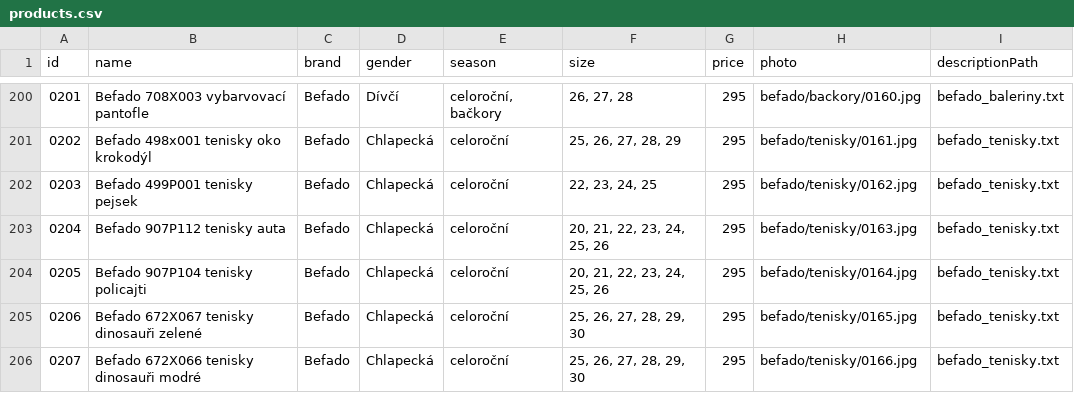
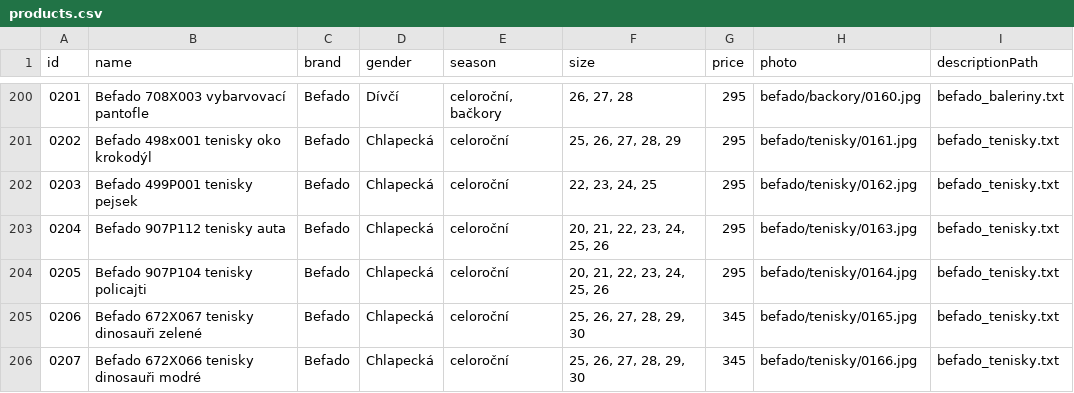
Before and after one commit to ad-ab/boty-boticky, a CSV file: static/boty/products.csv, drawn as a sheet; only a part is shown, gaps mark what is left out.

Commit message:
Update products.csv

```diff
--- a/static/boty/products.csv
+++ b/static/boty/products.csv
@@ -204,3 +204,3 @@ id|name|brand|gender|season|size|price|photo|descriptionPath
 0205|Befado 907P104 tenisky policajti|Befado|Chlapecká|celoroční|20, 21, 22, 23, 24, 25, 26|295|befado/tenisky/0164.jpg|befado_tenisky.txt
-0206|Befado 672X067 tenisky dinosauři zelené|Befado|Chlapecká|celoroční|25, 26, 27, 28, 29, 30|295|befado/tenisky/0165.jpg|befado_tenisky.txt
-0207|Befado 672X066 tenisky dinosauři modré|Befado|Chlapecká|celoroční|25, 26, 27, 28, 29, 30|295|befado/tenisky/0166.jpg|befado_tenisky.txt
+0206|Befado 672X067 tenisky dinosauři zelené|Befado|Chlapecká|celoroční|25, 26, 27, 28, 29, 30|345|befado/tenisky/0165.jpg|befado_tenisky.txt
+0207|Befado 672X066 tenisky dinosauři modré|Befado|Chlapecká|celoroční|25, 26, 27, 28, 29, 30|345|befado/tenisky/0166.jpg|befado_tenisky.txt
```
